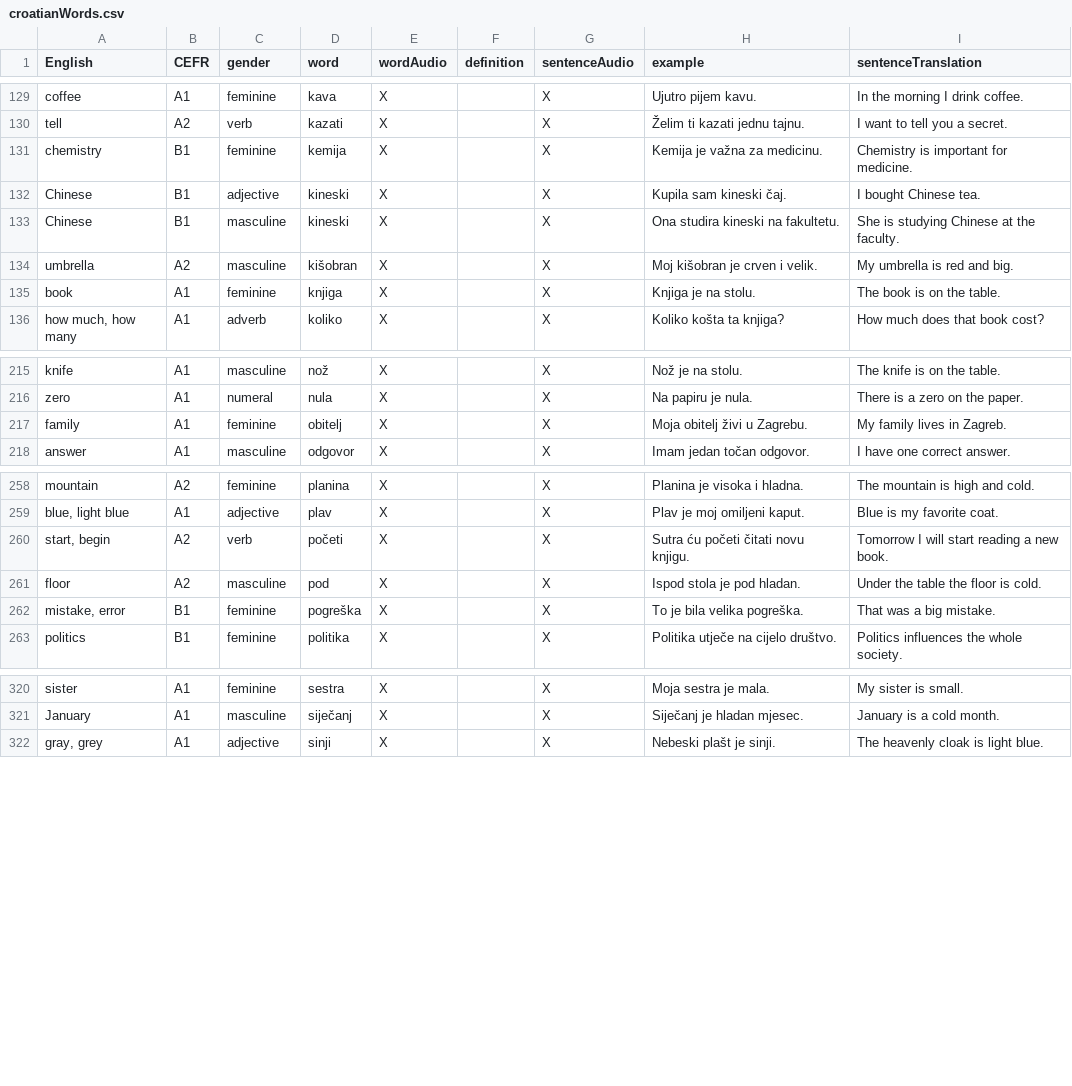
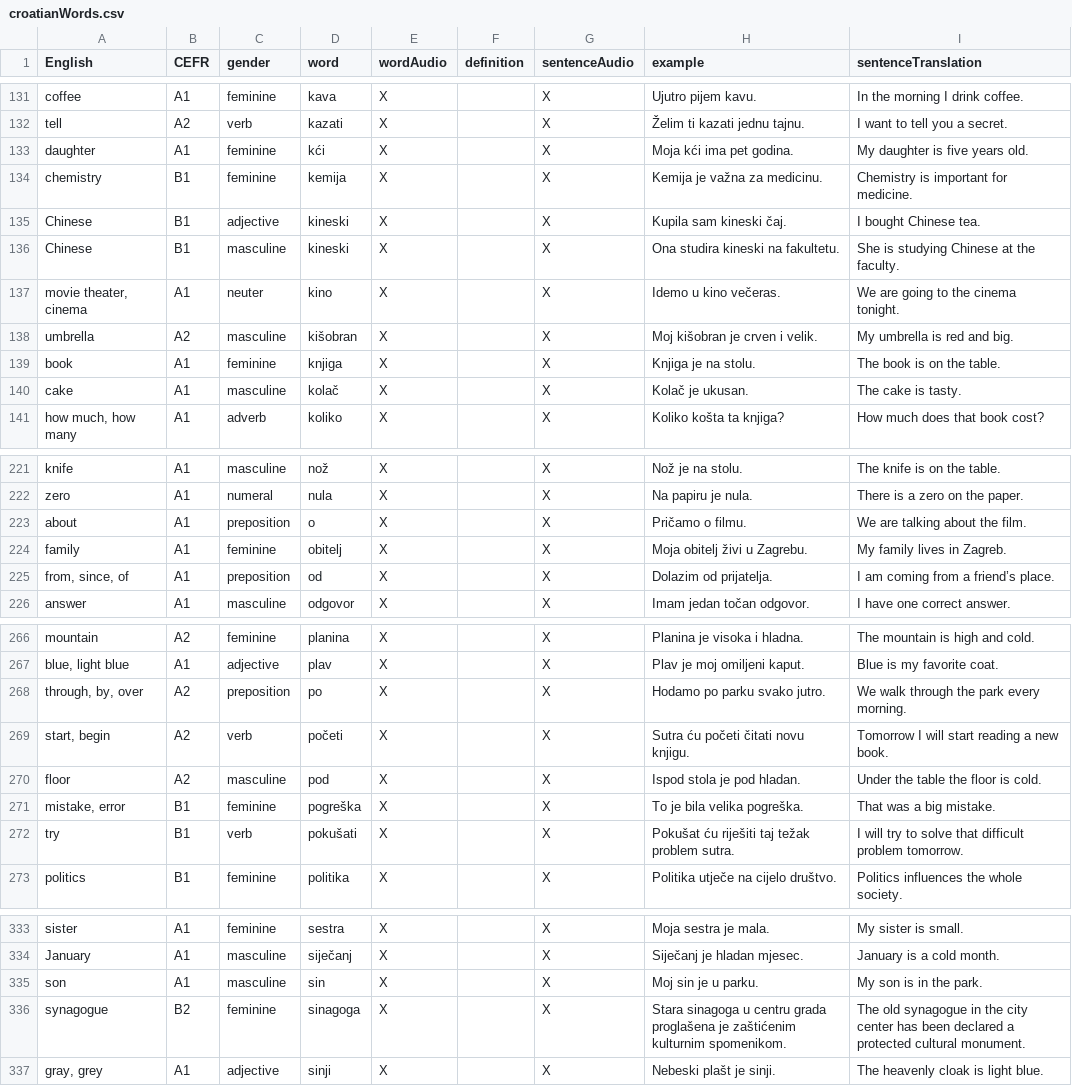
Before and after one commit to osloandrew/croatian, a CSV file: croatianWords.csv, drawn as a sheet; only a part is shown, gaps mark what is left out; the diff covers the shown part only; the diff names each change by its address in the sheet, - before the commit and + after, or states it on an @@ line.

```diff
--- a/croatianWords.csv
+++ b/croatianWords.csv
+row 133: daughter | A1 | feminine | kći | X |  | X | Moja kći ima pet godina. | My daughter is five years old.
+row 137: movie theater, cinema | A1 | neuter | kino | X |  | X | Idemo u kino večeras. | We are going to the cinema tonight.
+row 140: cake | A1 | masculine | kolač | X |  | X | Kolač je ukusan. | The cake is tasty.
+row 223: about | A1 | preposition | o | X |  | X | Pričamo o filmu. | We are talking about the film.
+row 225: from, since, of | A1 | preposition | od | X |  | X | Dolazim od prijatelja. | I am coming from a friend’s place.
+row 268: through, by, over | A2 | preposition | po | X |  | X | Hodamo po parku svako jutro. | We walk through the park every morning.
+row 272: try | B1 | verb | pokušati | X |  | X | Pokušat ću riješiti taj težak problem sutra. | I will try to solve that difficult problem tomorrow.
+row 335: son | A1 | masculine | sin | X |  | X | Moj sin je u parku. | My son is in the park.
+row 336: synagogue | B2 | feminine | sinagoga | X |  | X | Stara sinagoga u centru grada proglašena je zaštićenim kulturnim spomenikom. | The old synagogue in the city center has been declared a protected cultural monument.
```
Also changed, not shown: 11 added rows and 1 edited cell elsewhere in this file, 41 other files.
